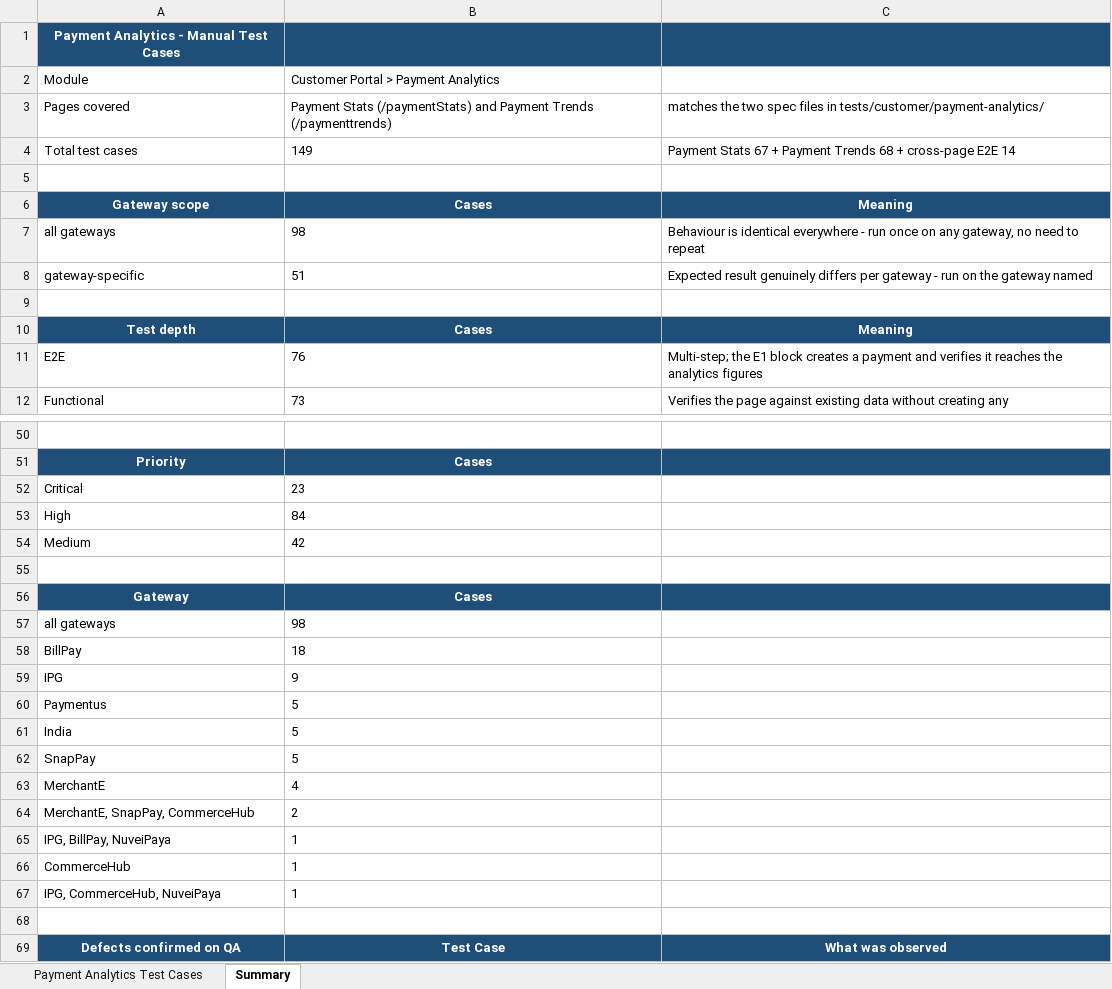
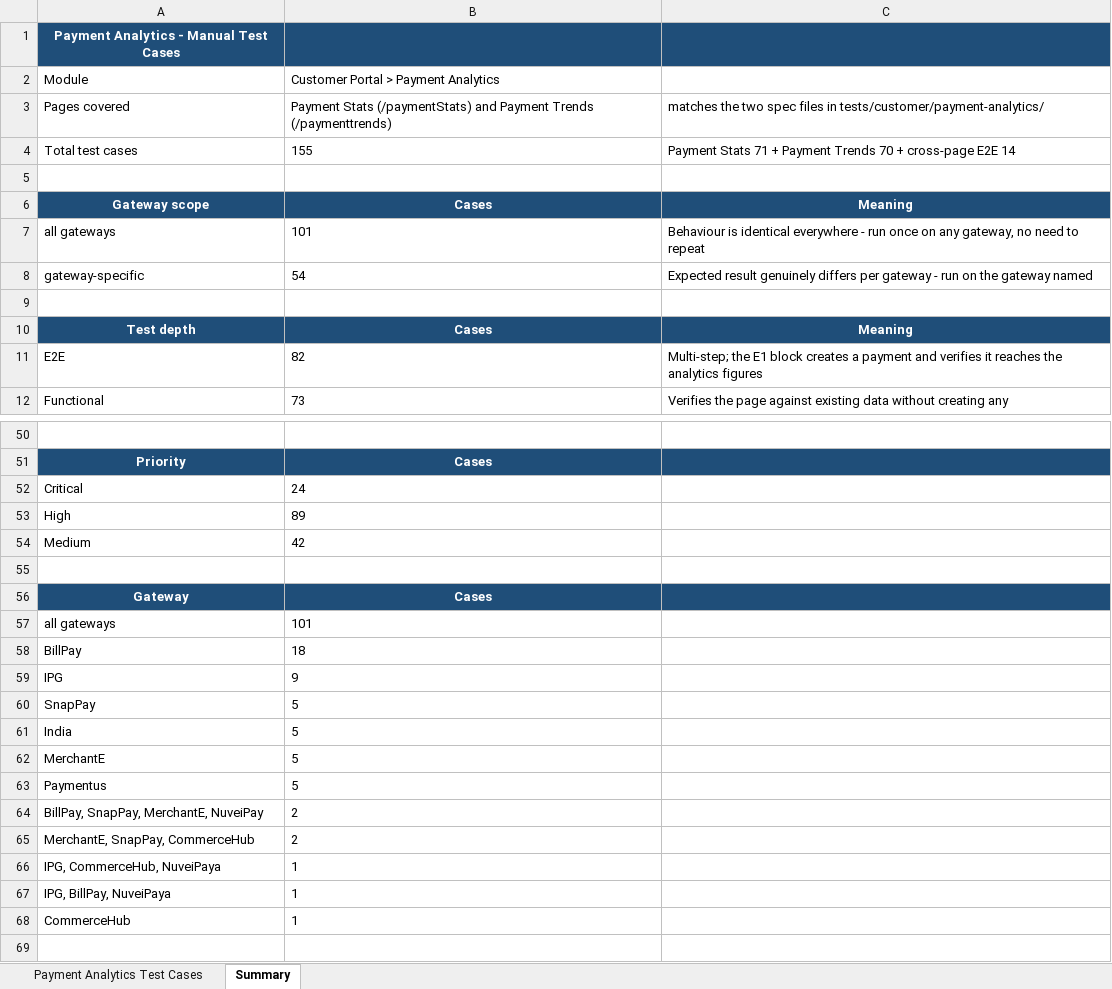
Before and after one commit to ramamurari-Tilli/Designs, an Excel workbook: PaymentAnalytics-TestCases.xlsx, sheet Summary, drawn as a sheet; only a part is shown, gaps mark what is left out; the shorter side is filled out with more unchanged rows; values as stored, in another font and other column widths than the file's, no borders; removed rows and columns are numbered as before the commit, all else as after; the diff covers the shown part only; the diff names each change by its address in the sheet, - before the commit and + after, or states it on an @@ line.

```diff
--- a/PaymentAnalytics-TestCases.xlsx (sheet Summary)
+++ b/PaymentAnalytics-TestCases.xlsx (sheet Summary)
-B4: 149
+B4: 155
-C4: Payment Stats 67 + Payment Trends 68 + cross-page…
+C4: Payment Stats 71 + Payment Trends 70 + cross-page…
-B7: 98
+B7: 101
-B8: 51
+B8: 54
-B11: 76
+B11: 82
-B52: 23
+B52: 24
-B53: 84
+B53: 89
-B57: 98
+B57: 101
@@ row 62 moved to row 60: SnapPay @@
+row 62: MerchantE | 5
-row 63: MerchantE | 4
+row 64: BillPay, SnapPay, MerchantE, NuveiPay | 2
@@ row 67 moved to row 66: IPG, CommerceHub, NuveiPaya @@
```
Also changed, not shown: 7 edited cells elsewhere in this sheet, sheet Payment Analytics Test Cases.
